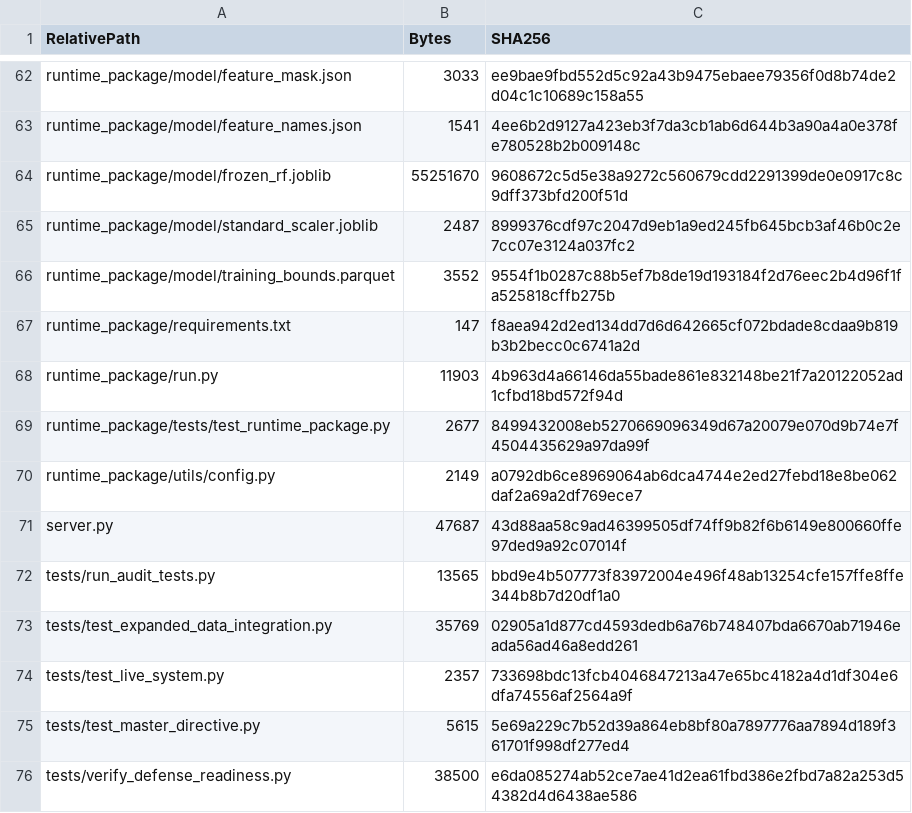
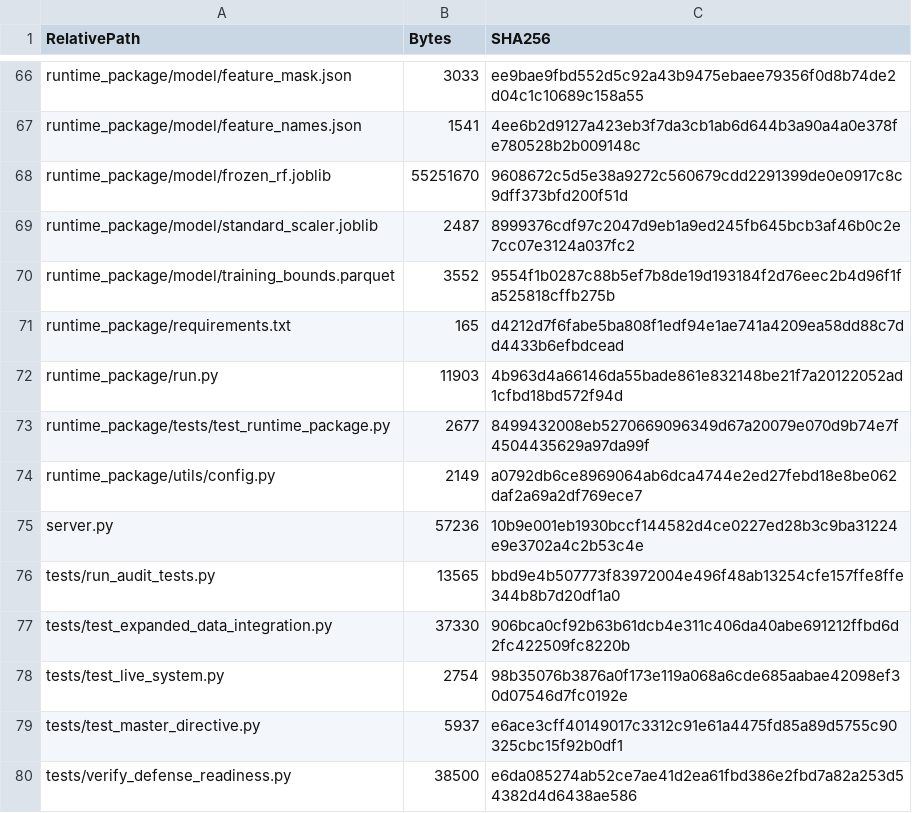
Before and after one commit to thatjohnlagman/ai_recreation, a CSV file: FILE_MANIFEST.csv, drawn as a sheet; only a part is shown, gaps mark what is left out; the diff covers the shown part only.

```diff
--- a/FILE_MANIFEST.csv
+++ b/FILE_MANIFEST.csv
@@ -66,3 +70,3 @@ runtime_package/model/standard_scaler.joblib,2487,8999376cdf97c2047d9eb1a9ed245f
 runtime_package/model/training_bounds.parquet,3552,9554f1b0287c88b5ef7b8de19d193184f2d76eec2b4d96f1fa525818cffb275b
-runtime_package/requirements.txt,147,f8aea942d2ed134dd7d6d642665cf072bdade8cdaa9b819b3b2becc0c6741a2d
+runtime_package/requirements.txt,165,d4212d7f6fabe5ba808f1edf94e1ae741a4209ea58dd88c7dd4433b6efbdcead
 runtime_package/run.py,11903,4b963d4a66146da55bade861e832148be21f7a20122052ad1cfbd18bd572f94d
@@ -70,7 +74,7 @@ runtime_package/tests/test_runtime_package.py,2677,8499432008eb5270669096349d67a
 runtime_package/utils/config.py,2149,a0792db6ce8969064ab6dca4744e2ed27febd18e8be062daf2a69a2df769ece7
-server.py,47687,43d88aa58c9ad46399505df74ff9b82f6b6149e800660ffe97ded9a92c07014f
+server.py,57236,10b9e001eb1930bccf144582d4ce0227ed28b3c9ba31224e9e3702a4c2b53c4e
 tests/run_audit_tests.py,13565,bbd9e4b507773f83972004e496f48ab13254cfe157ffe8ffe344b8b7d20df1a0
-tests/test_expanded_data_integration.py,35769,02905a1d877cd4593dedb6a76b748407bda6670ab71946eada56ad46a8edd261
-tests/test_live_system.py,2357,733698bdc13fcb4046847213a47e65bc4182a4d1df304e6dfa74556af2564a9f
-tests/test_master_directive.py,5615,5e69a229c7b52d39a864eb8bf80a7897776aa7894d189f361701f998df277ed4
+tests/test_expanded_data_integration.py,37330,906bca0cf92b63b61dcb4e311c406da40abe691212ffbd6d2fc422509fc8220b
+tests/test_live_system.py,2754,98b35076b3876a0f173e119a068a6cde685aabae42098ef30d07546d7fc0192e
+tests/test_master_directive.py,5937,e6ace3cff40149017c3312c91e61a4475fd85a89d5755c90325cbc15f92b0df1
 tests/verify_defense_readiness.py,38500,e6da085274ab52ce7ae41d2ea61fbd386e2fbd7a82a253d54382d4d6438ae586
```
Also changed, not shown: 4 added rows and 18 edited cells elsewhere in this file, 20 other files.
